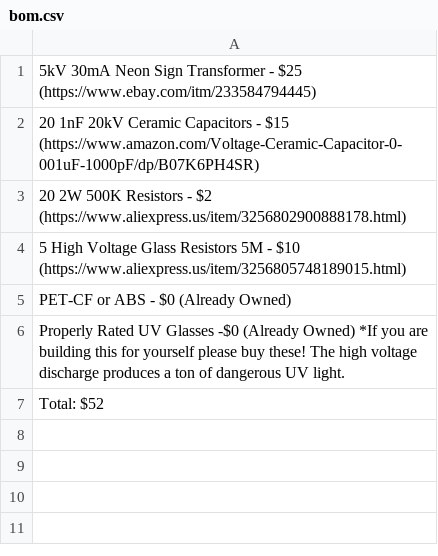
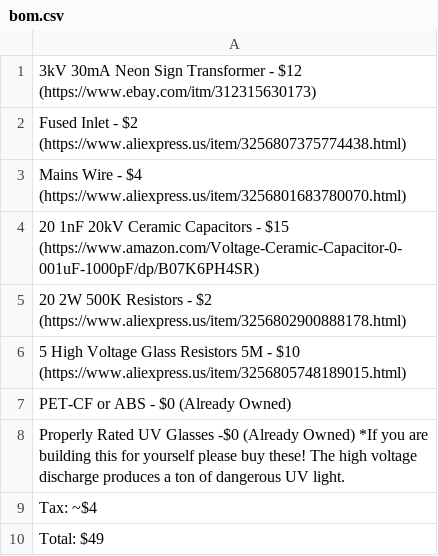
Before and after one commit to Firestorm108/50kV-Marx-Generator-, a CSV file: bom.csv, drawn as a sheet.

Commit message:
Update bom.csv

```diff
--- a/bom.csv
+++ b/bom.csv
@@ -1,2 +1,4 @@
-5kV 30mA Neon Sign Transformer - $25 (https://www.ebay.com/itm/233584794445)
+3kV 30mA Neon Sign Transformer - $12 (https://www.ebay.com/itm/312315630173)
+Fused Inlet - $2 (https://www.aliexpress.us/item/3256807375774438.html)
+Mains Wire - $4 (https://www.aliexpress.us/item/3256801683780070.html)
 20 1nF 20kV Ceramic Capacitors - $15 (https://www.amazon.com/Voltage-Ceramic-Capacitor-0-001uF-1000pF/dp/B07K6PH4SR)
@@ -6,2 +8,3 @@ PET-CF or ABS - $0 (Already Owned)
 Properly Rated UV Glasses -$0 (Already Owned) *If you are building this for yourself please buy these! The high voltage discharge produces a ton of dangerous UV light.
-Total: $52
+Tax: ~$4
+Total: $49
```
